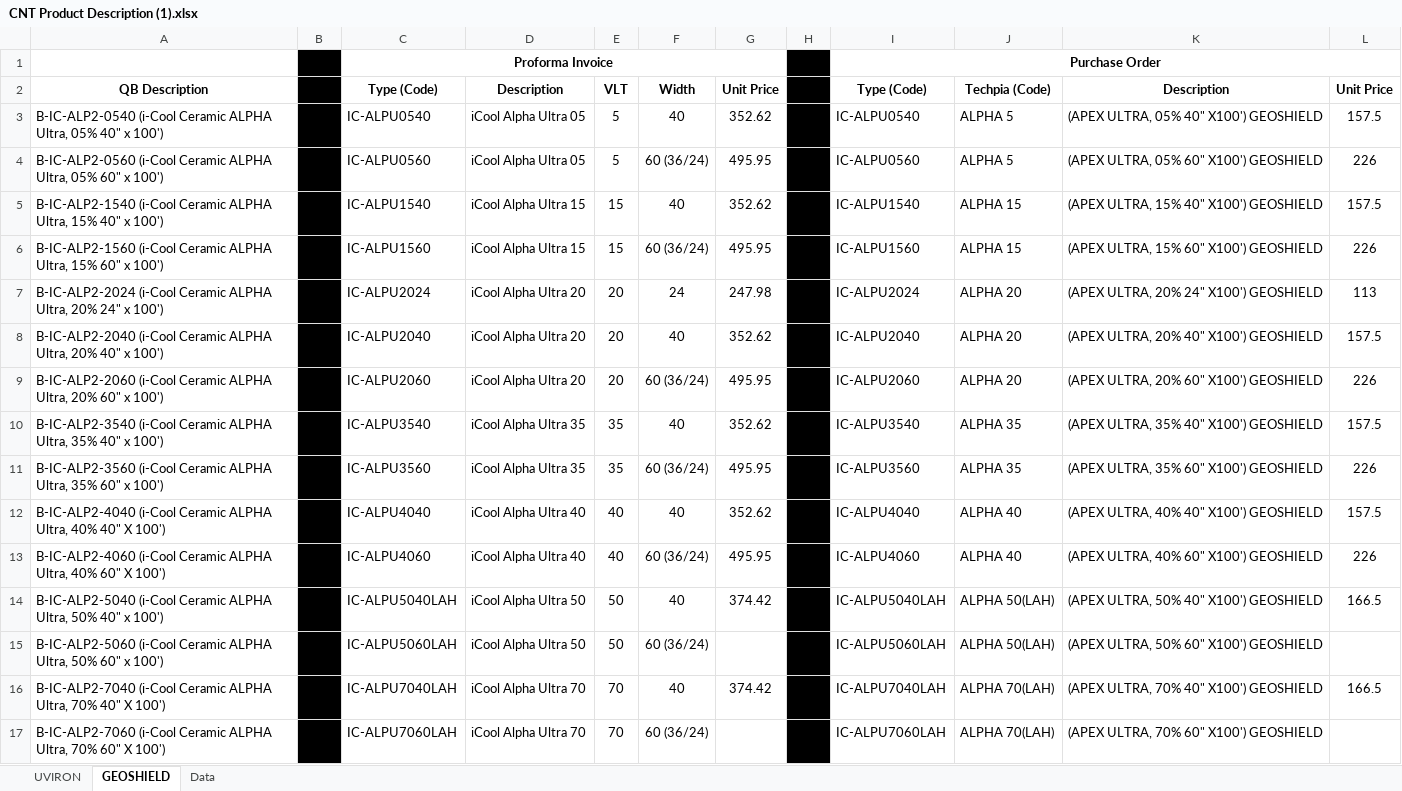
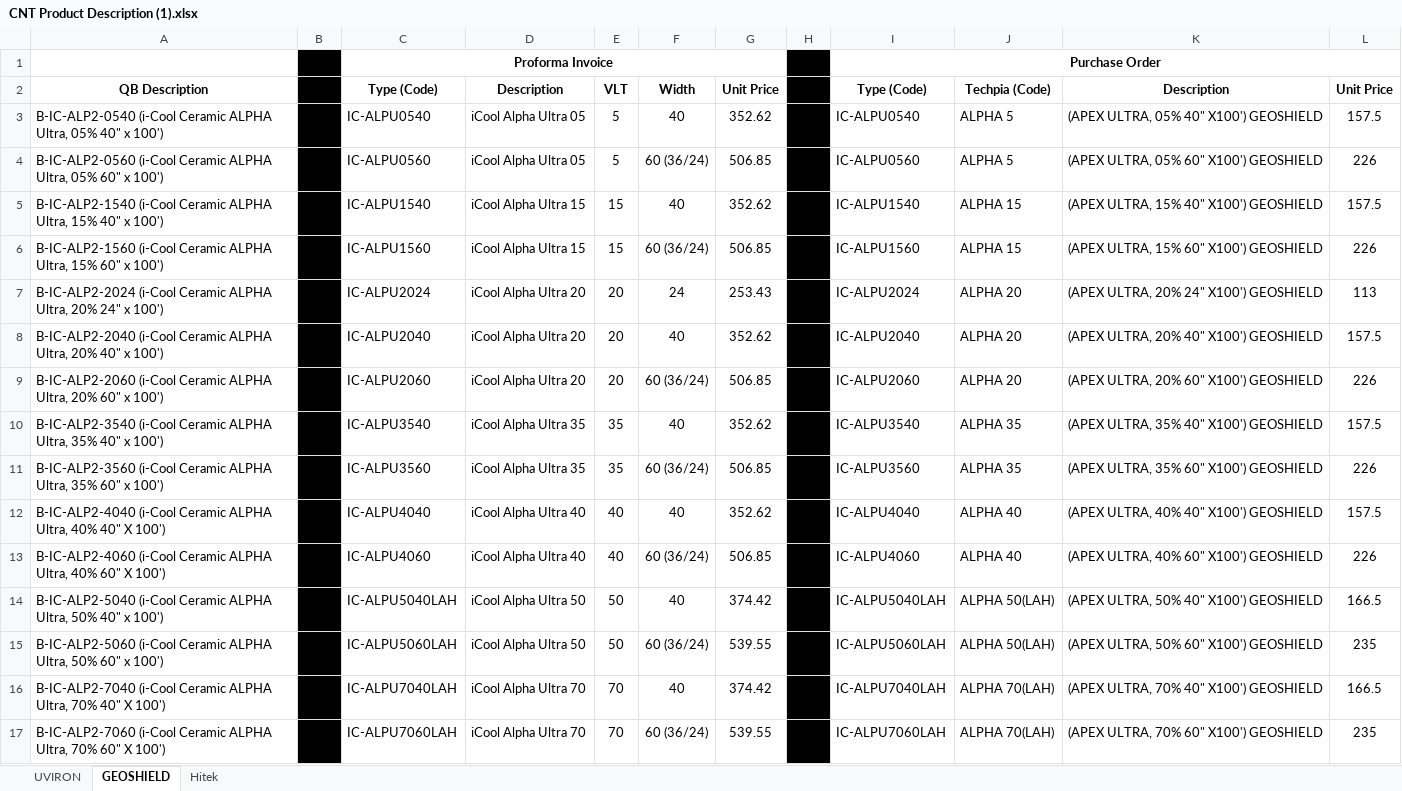
Before and after one commit to tugisuwon86/smp_report, an Excel workbook: pages/CNT Product Description (1).xlsx, sheet GEOSHIELD, drawn as a sheet; only a part is shown; values as stored, in another font and other column widths than the file's, no borders; charts and pictures not drawn; the diff covers the shown part only; the diff names each change by its address in the sheet, - before the commit and + after, or states it on an @@ line.

```diff
--- a/pages/CNT Product Description (1).xlsx (sheet GEOSHIELD)
+++ b/pages/CNT Product Description (1).xlsx (sheet GEOSHIELD)
-sheet tab: Data
+sheet tab: Hitek
-G4: 495.95
+G4: 506.85
-G6: 495.95
+G6: 506.85
-G7: 247.98
+G7: 253.43
-G9: 495.95
+G9: 506.85
-G11: 495.95
+G11: 506.85
-G13: 495.95
+G13: 506.85
-G15: (empty)
+G15: 539.55
-L15: (empty)
+L15: 235
-G17: (empty)
+G17: 539.55
-L17: (empty)
+L17: 235
```
Also changed, not shown: 3 removed rows and 73 edited cells elsewhere in this sheet, sheet UVIRON, formulas that keep their value, charts or pictures.
